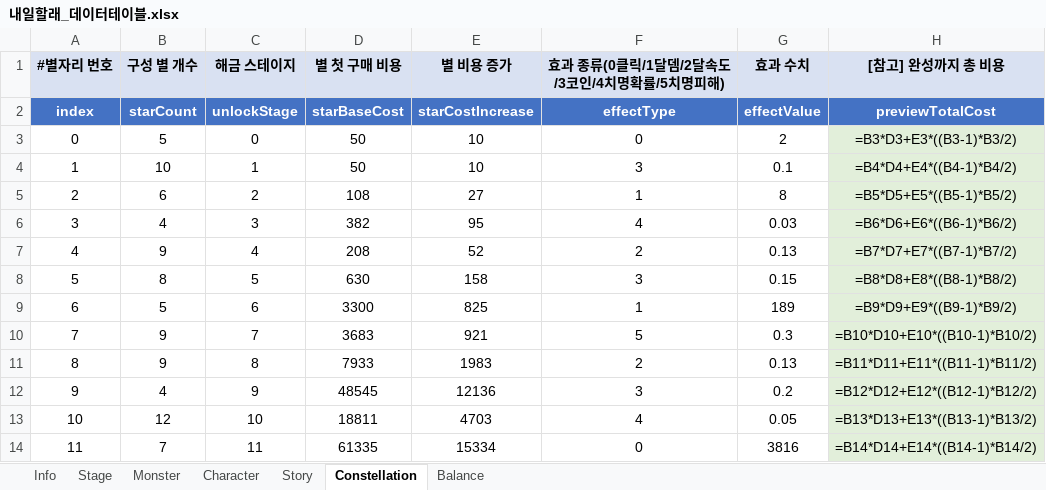
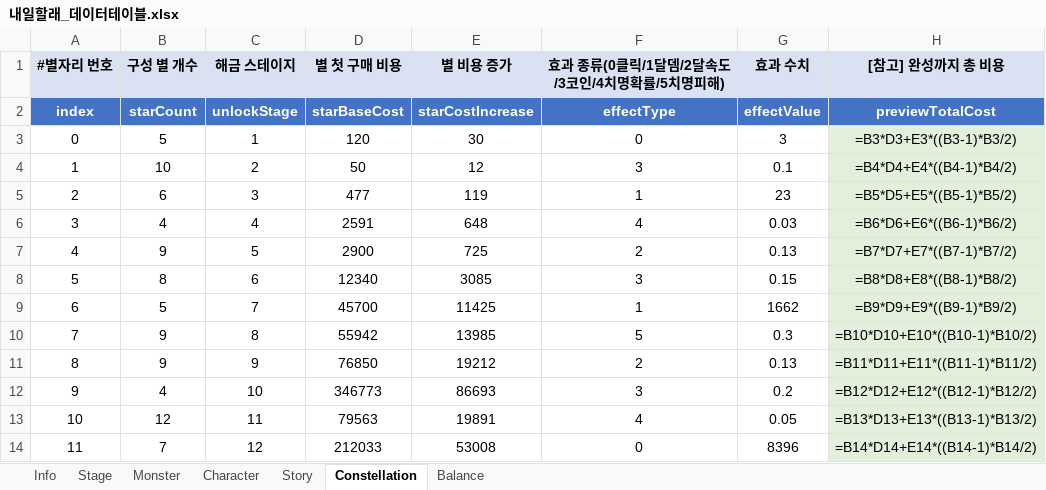
Before and after one commit to MoraDoraR1/ToMorrow, an Excel workbook: DataTable/내일할래_데이터테이블.xlsx, sheet Constellation, drawn as a sheet; values as stored, in another font and other column widths than the file's, no borders; formulas without a stored value are shown as written; the diff names each change by its address in the sheet, - before the commit and + after, or states it on an @@ line.

```diff
--- a/DataTable/내일할래_데이터테이블.xlsx (sheet Constellation)
+++ b/DataTable/내일할래_데이터테이블.xlsx (sheet Constellation)
-C3 (해금 스테이지): 0
+C3 (해금 스테이지): 1
-D3 (별 첫 구매 비용): 50
+D3 (별 첫 구매 비용): 120
-E3 (별 비용 증가): 10
+E3 (별 비용 증가): 30
-G3 (효과 수치): 2
+G3 (효과 수치): 3
-C4 (해금 스테이지): 1
+C4 (해금 스테이지): 2
-E4 (별 비용 증가): 10
+E4 (별 비용 증가): 12
-C5 (해금 스테이지): 2
+C5 (해금 스테이지): 3
-D5 (별 첫 구매 비용): 108
+D5 (별 첫 구매 비용): 477
-E5 (별 비용 증가): 27
+E5 (별 비용 증가): 119
-G5 (효과 수치): 8
+G5 (효과 수치): 23
-C6 (해금 스테이지): 3
+C6 (해금 스테이지): 4
-D6 (별 첫 구매 비용): 382
+D6 (별 첫 구매 비용): 2591
-E6 (별 비용 증가): 95
+E6 (별 비용 증가): 648
-C7 (해금 스테이지): 4
+C7 (해금 스테이지): 5
-D7 (별 첫 구매 비용): 208
+D7 (별 첫 구매 비용): 2900
-E7 (별 비용 증가): 52
+E7 (별 비용 증가): 725
-C8 (해금 스테이지): 5
+C8 (해금 스테이지): 6
-D8 (별 첫 구매 비용): 630
+D8 (별 첫 구매 비용): 12340
-E8 (별 비용 증가): 158
+E8 (별 비용 증가): 3085
-C9 (해금 스테이지): 6
+C9 (해금 스테이지): 7
-D9 (별 첫 구매 비용): 3300
+D9 (별 첫 구매 비용): 45700
-E9 (별 비용 증가): 825
+E9 (별 비용 증가): 11425
-G9 (효과 수치): 189
+G9 (효과 수치): 1662
-C10 (해금 스테이지): 7
+C10 (해금 스테이지): 8
-D10 (별 첫 구매 비용): 3683
+D10 (별 첫 구매 비용): 55942
-E10 (별 비용 증가): 921
+E10 (별 비용 증가): 13985
-C11 (해금 스테이지): 8
+C11 (해금 스테이지): 9
-D11 (별 첫 구매 비용): 7933
+D11 (별 첫 구매 비용): 76850
-E11 (별 비용 증가): 1983
+E11 (별 비용 증가): 19212
-C12 (해금 스테이지): 9
+C12 (해금 스테이지): 10
-D12 (별 첫 구매 비용): 48545
+D12 (별 첫 구매 비용): 346773
-E12 (별 비용 증가): 12136
+E12 (별 비용 증가): 86693
-C13 (해금 스테이지): 10
+C13 (해금 스테이지): 11
-D13 (별 첫 구매 비용): 18811
+D13 (별 첫 구매 비용): 79563
-E13 (별 비용 증가): 4703
+E13 (별 비용 증가): 19891
-C14 (해금 스테이지): 11
+C14 (해금 스테이지): 12
-D14 (별 첫 구매 비용): 61335
+D14 (별 첫 구매 비용): 212033
-E14 (별 비용 증가): 15334
+E14 (별 비용 증가): 53008
-G14 (효과 수치): 3816
+G14 (효과 수치): 8396
```
Also changed, not shown: sheet Monster, sheet Stage, sheet Story, sheet Character, 10 other files.
